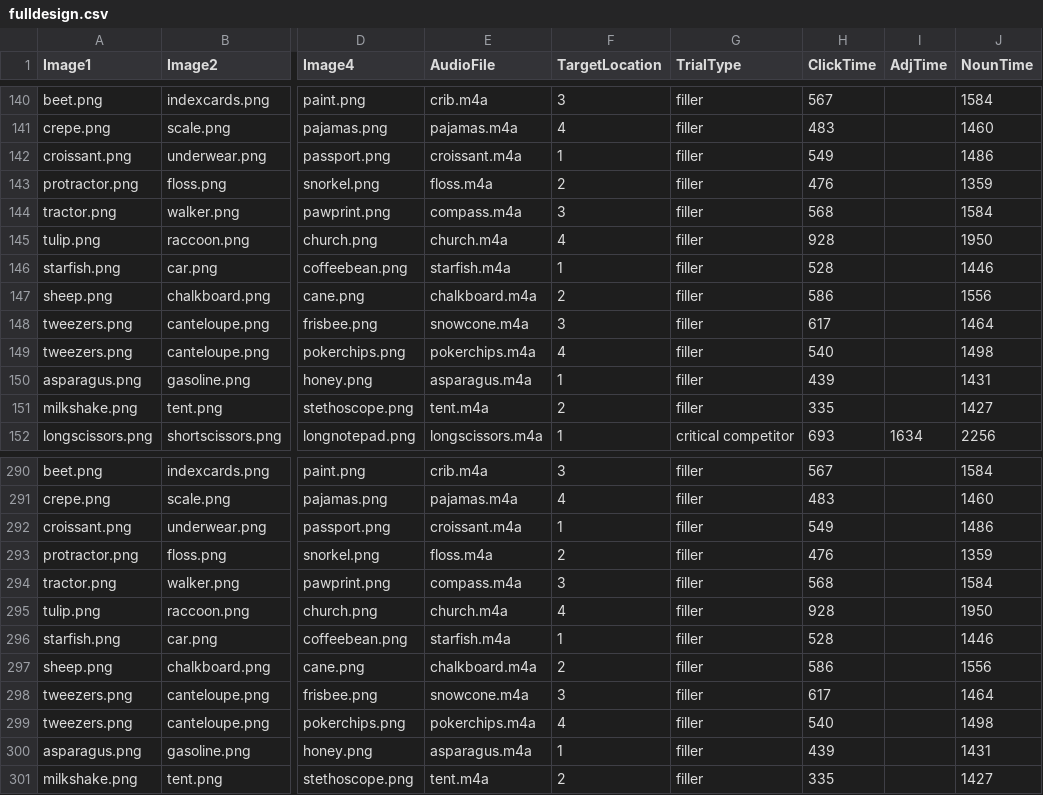
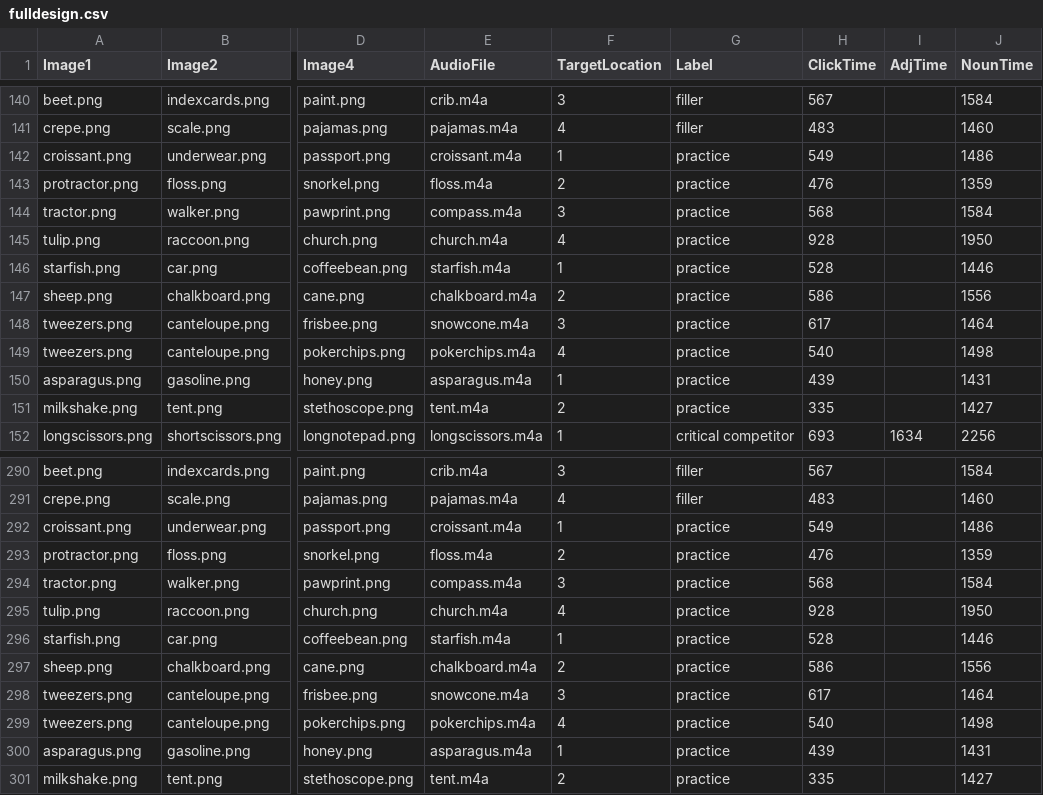
Before and after one commit to SwatPsychoLing/CNMT1, a CSV file: chunk_includes/fulldesign.csv, drawn as a sheet; only a part is shown, gaps mark what is left out; the diff names each change by its address in the sheet, - before the commit and + after, or states it on an @@ line.

Commit message:
Update fulldesign.csv

```diff
--- a/chunk_includes/fulldesign.csv
+++ b/chunk_includes/fulldesign.csv
-G1: TrialType
+G1: Label
-G142:G151 (Label): filler
+G142:G151 (Label): practice
-G292:G301 (Label): filler
+G292:G301 (Label): practice
```
